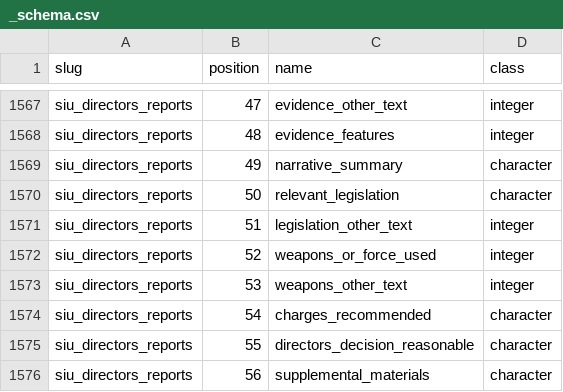
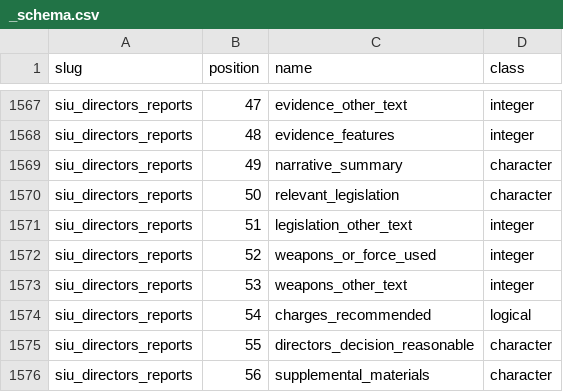
Before and after one commit to rootcoder007/rmoriedata, a CSV file: inst/extdata/_schema.csv, drawn as a sheet; only a part is shown, gaps mark what is left out.

```diff
--- a/inst/extdata/_schema.csv
+++ b/inst/extdata/_schema.csv
@@ -1573,3 +1573,3 @@
 "siu_directors_reports",53,"weapons_other_text","integer"
-"siu_directors_reports",54,"charges_recommended","character"
+"siu_directors_reports",54,"charges_recommended","logical"
 "siu_directors_reports",55,"directors_decision_reasonable","character"
```
Also changed, not shown: inst/extdata/_checksums.csv, 9 other files.
